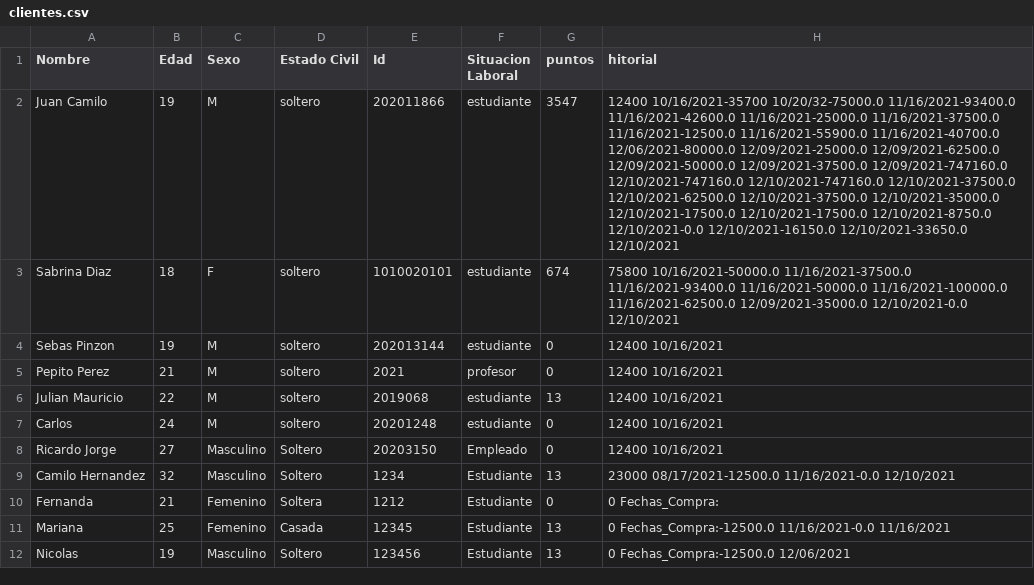
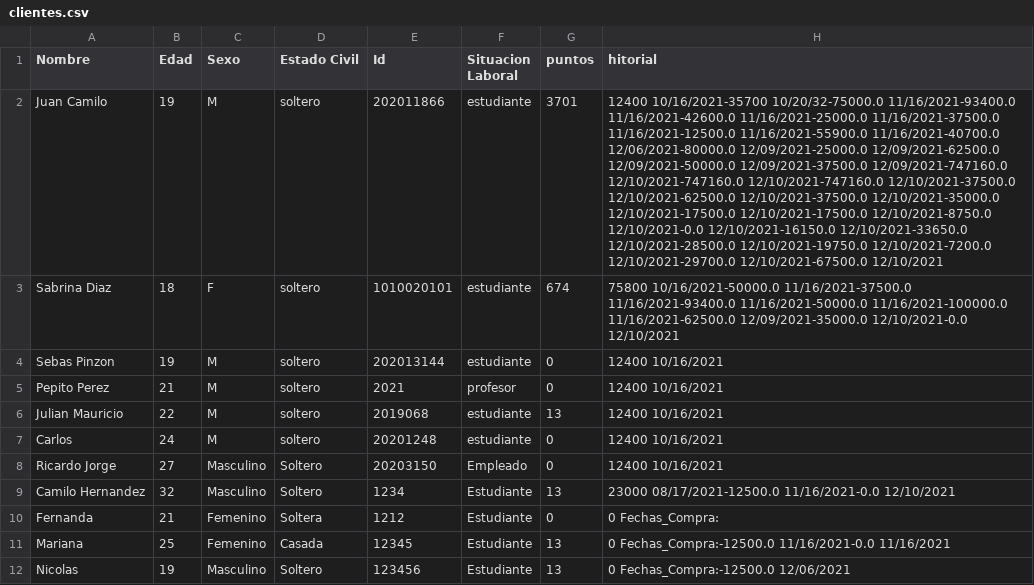
Before and after one commit to camilolcoder/SuperMercado, a CSV file: src/DataBase/clientes.csv, drawn as a sheet; the diff names each change by its address in the sheet, - before the commit and + after, or states it on an @@ line.

```diff
--- a/src/DataBase/clientes.csv
+++ b/src/DataBase/clientes.csv
-G2 (puntos): 3547
+G2 (puntos): 3701
-H2 (hitorial): …12/10/2021-16150.0 12/10/2021-33650.0 12/10/2021
+H2 (hitorial): …12/10/2021-16150.0 12/10/2021-33650.0 12/10/2021-28500.0 12/10/2021-19750.0 12/10/2021-7200.0 12/10/2021-29700.0 12/10/2021-67500.0 12/10/2021
```
Also changed, not shown: out/production/SuperMercado/DataBase/clientes.csv, out/production/SuperMercado/DataBase/facturas.csv, 9 other files.
